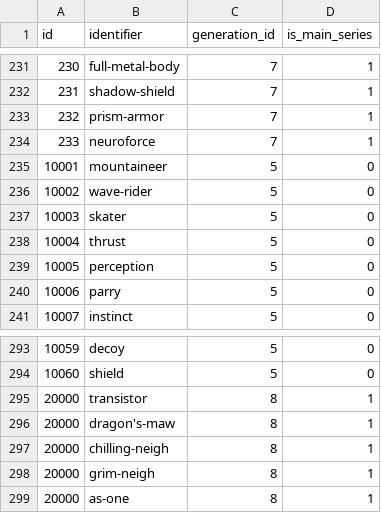
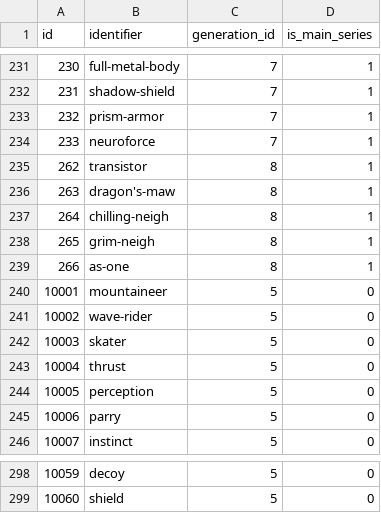
Before and after one commit to poketwo/pokedex, a CSV file: pokedex/data/csv/abilities.csv, drawn as a sheet; only a part is shown, gaps mark what is left out; removed rows and columns are numbered as before the commit, all else as after; the diff names each change by its address in the sheet, - before the commit and + after, or states it on an @@ line.

Commit message:
Fixed ID labeling for Calyrex formes, new abilities, and removed Calyrex formes from species list

```diff
--- a/pokedex/data/csv/abilities.csv
+++ b/pokedex/data/csv/abilities.csv
+row 235: 262 | transistor | 8 | 1
+row 236: 263 | dragon's-maw | 8 | 1
+row 237: 264 | chilling-neigh | 8 | 1
+row 238: 265 | grim-neigh | 8 | 1
+row 239: 266 | as-one | 8 | 1
-row 295: 20000 | transistor | 8 | 1
-row 296: 20000 | dragon's-maw | 8 | 1
-row 297: 20000 | chilling-neigh | 8 | 1
-row 298: 20000 | grim-neigh | 8 | 1
-row 299: 20000 | as-one | 8 | 1
```
Also changed, not shown: pokedex/data/csv/pokemon.csv, pokedex/data/csv/pokemon_species.csv, 3 other files.
